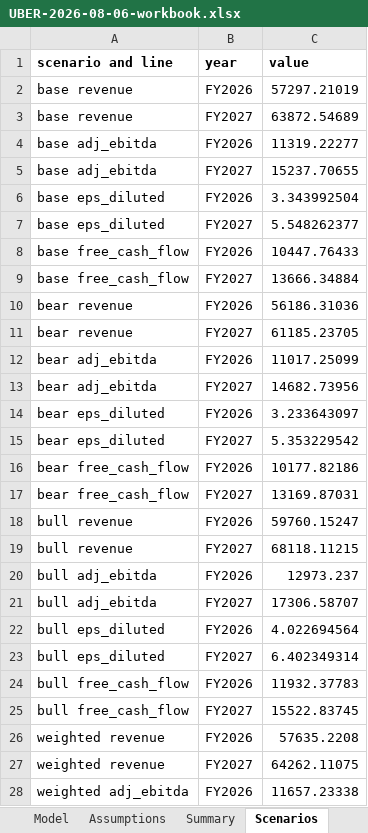
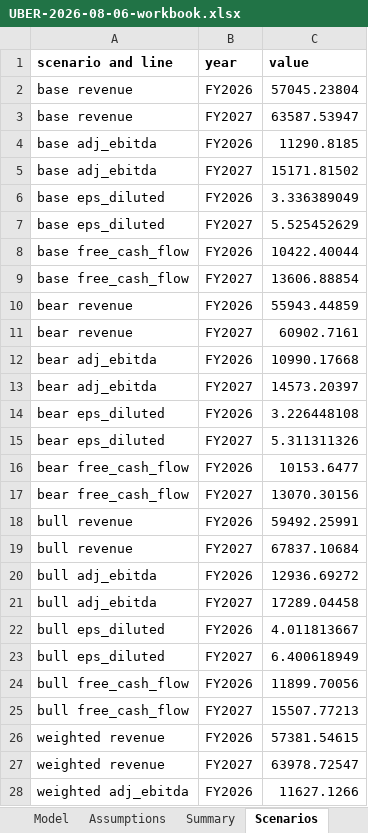
Before and after one commit to Michae1Park/10k-agent, an Excel workbook: docs/examples/UBER-2026-08-06-workbook.xlsx, sheet Scenarios, drawn as a sheet; only a part is shown; values as stored, in another font and other column widths than the file's, no borders; the diff covers the shown part only; the diff names each change by its address in the sheet, - before the commit and + after, or states it on an @@ line.

```diff
--- a/docs/examples/UBER-2026-08-06-workbook.xlsx (sheet Scenarios)
+++ b/docs/examples/UBER-2026-08-06-workbook.xlsx (sheet Scenarios)
-C2 (value): 57297.21019
+C2 (value): 57045.23804
-C3 (value): 63872.54689
+C3 (value): 63587.53947
-C4 (value): 11319.22277
+C4 (value): 11290.8185
-C5 (value): 15237.70655
+C5 (value): 15171.81502
-C6 (value): 3.343992504
+C6 (value): 3.336389049
-C7 (value): 5.548262377
+C7 (value): 5.525452629
-C8 (value): 10447.76433
+C8 (value): 10422.40044
-C9 (value): 13666.34884
+C9 (value): 13606.88854
-C10 (value): 56186.31036
+C10 (value): 55943.44859
-C11 (value): 61185.23705
+C11 (value): 60902.7161
-C12 (value): 11017.25099
+C12 (value): 10990.17668
-C13 (value): 14682.73956
+C13 (value): 14573.20397
-C14 (value): 3.233643097
+C14 (value): 3.226448108
-C15 (value): 5.353229542
+C15 (value): 5.311311326
-C16 (value): 10177.82186
+C16 (value): 10153.6477
-C17 (value): 13169.87031
+C17 (value): 13070.30156
-C18 (value): 59760.15247
+C18 (value): 59492.25991
-C19 (value): 68118.11215
+C19 (value): 67837.10684
-C20 (value): 12973.237
+C20 (value): 12936.69272
-C21 (value): 17306.58707
+C21 (value): 17289.04458
-C22 (value): 4.022694564
+C22 (value): 4.011813667
-C23 (value): 6.402349314
+C23 (value): 6.400618949
-C24 (value): 11932.37783
+C24 (value): 11899.70056
-C25 (value): 15522.83745
+C25 (value): 15507.77213
-C26 (value): 57635.2208
+C26 (value): 57381.54615
-C27 (value): 64262.11075
+C27 (value): 63978.72547
-C28 (value): 11657.23338
+C28 (value): 11627.1266
```
Also changed, not shown: 5 edited cells elsewhere in this sheet, sheet Log, sheet Model, sheet Assumptions, sheet Valuation, sheet Checks, sheet Revisions, other sheet tabs, 4 other files.
